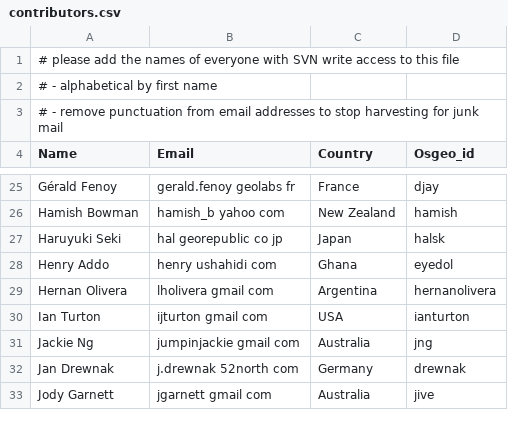
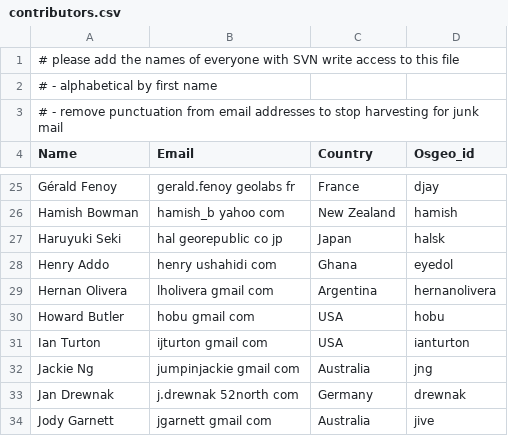
Before and after one commit to bermud/OSGeoLive-svn, a CSV file: doc/contributors.csv, drawn as a sheet; only a part is shown, gaps mark what is left out.

Commit message:
add hobu as a contributor
git-svn-id: http://svn.osgeo.org/osgeo/livedvd/gisvm/trunk@6520 7da46fd8-bd2a-0410-a152-cf9810cf5b10

```diff
--- a/doc/contributors.csv
+++ b/doc/contributors.csv
@@ -29,2 +29,3 @@ Henry Addo,henry ushahidi com,Ghana,eyedol
 Hernan Olivera,lholivera gmail com,Argentina,hernanolivera
+Howard Butler,hobu gmail com, USA,hobu
 Ian Turton,ijturton gmail com,USA,ianturton
```
